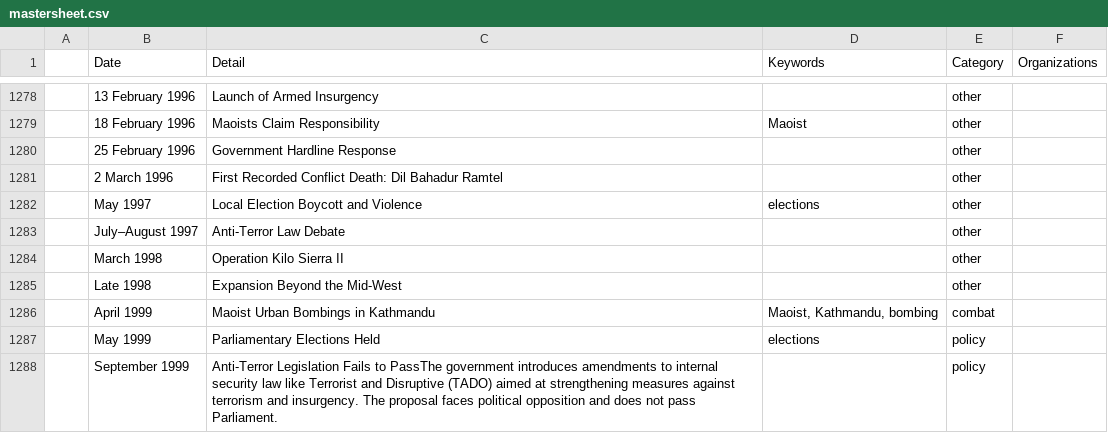
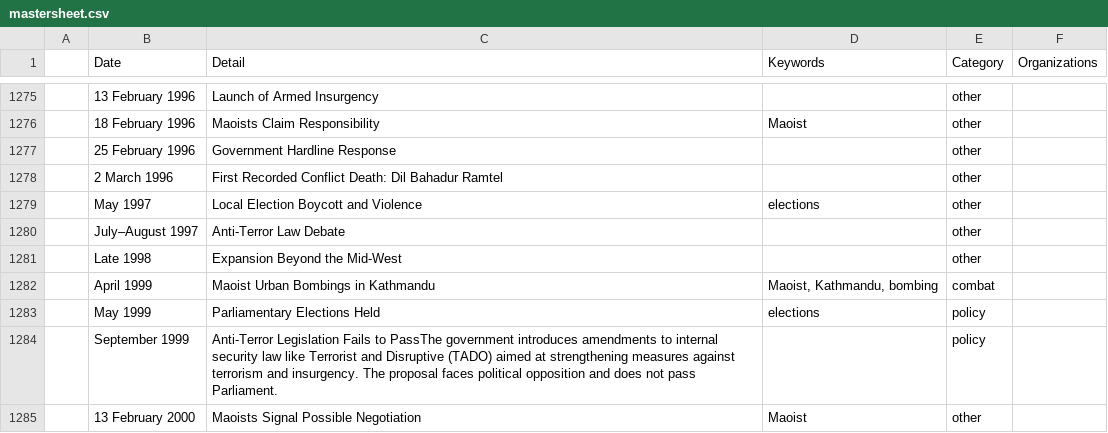
Before and after one commit to arjankc/conflict_timeline, a CSV file: public/data/mastersheet.csv, drawn as a sheet; only a part is shown, gaps mark what is left out; the shorter side is filled out with more unchanged rows; the diff covers the shown part only; the diff names each change by its address in the sheet, - before the commit and + after, or states it on an @@ line.

```diff
--- a/public/data/mastersheet.csv
+++ b/public/data/mastersheet.csv
-row 1284:  | March 1998 | Operation Kilo Sierra II |  | other
```
Also changed, not shown: 22 removed rows and 2 edited cells elsewhere in this file, public/data/mastersheet_with_sources.csv, 3 other files.
